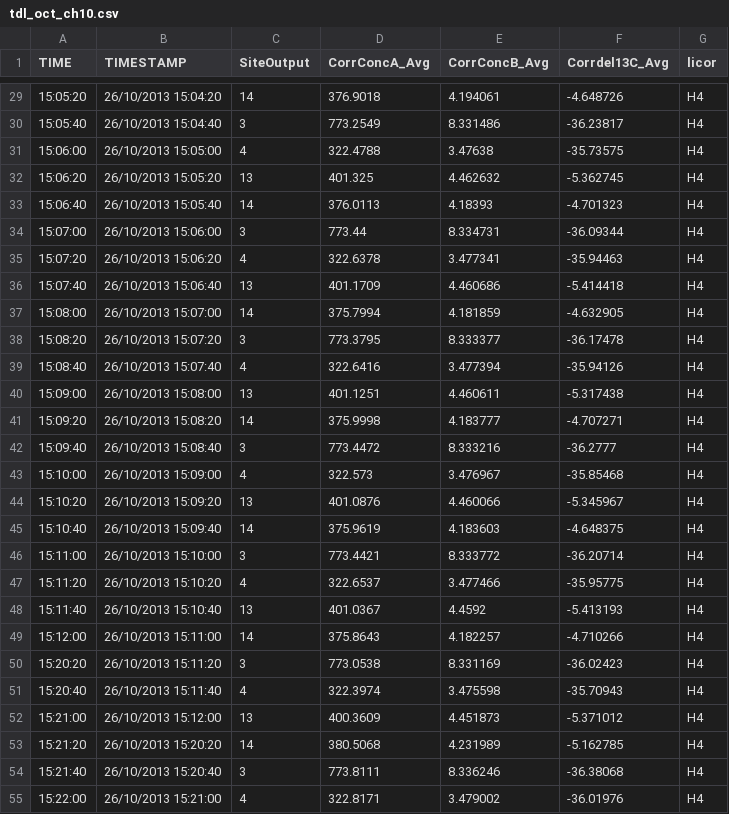
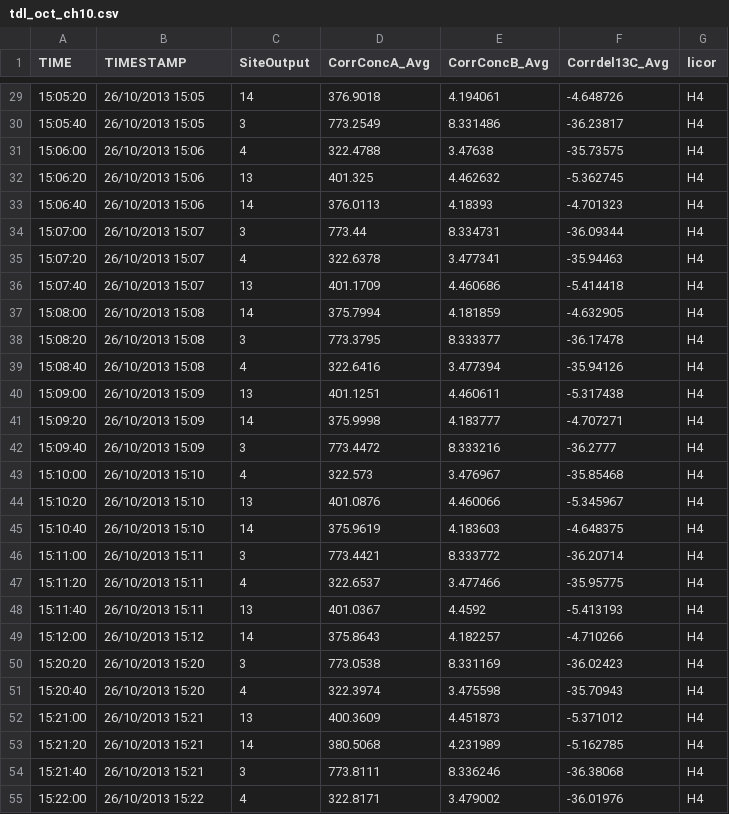
Before and after one commit to CourtneyCampany/WTC3_tree, a CSV file: tdl_files/october/tdl_oct_ch10.csv, drawn as a sheet; only a part is shown, gaps mark what is left out; the diff covers the shown part only.

```diff
--- a/tdl_files/october/tdl_oct_ch10.csv
+++ b/tdl_files/october/tdl_oct_ch10.csv
@@ -29,27 +29,27 @@ TIME,TIMESTAMP,SiteOutput,CorrConcA_Avg,CorrConcB_Avg,Corrdel13C_Avg,licor
-15:05:20,26/10/2013 15:04:20,14,376.9018,4.194061,-4.648726,H4
-15:05:40,26/10/2013 15:04:40,3,773.2549,8.331486,-36.23817,H4
-15:06:00,26/10/2013 15:05:00,4,322.4788,3.47638,-35.73575,H4
-15:06:20,26/10/2013 15:05:20,13,401.325,4.462632,-5.362745,H4
-15:06:40,26/10/2013 15:05:40,14,376.0113,4.18393,-4.701323,H4
-15:07:00,26/10/2013 15:06:00,3,773.44,8.334731,-36.09344,H4
-15:07:20,26/10/2013 15:06:20,4,322.6378,3.477341,-35.94463,H4
-15:07:40,26/10/2013 15:06:40,13,401.1709,4.460686,-5.414418,H4
-15:08:00,26/10/2013 15:07:00,14,375.7994,4.181859,-4.632905,H4
-15:08:20,26/10/2013 15:07:20,3,773.3795,8.333377,-36.17478,H4
-15:08:40,26/10/2013 15:07:40,4,322.6416,3.477394,-35.94126,H4
-15:09:00,26/10/2013 15:08:00,13,401.1251,4.460611,-5.317438,H4
-15:09:20,26/10/2013 15:08:20,14,375.9998,4.183777,-4.707271,H4
-15:09:40,26/10/2013 15:08:40,3,773.4472,8.333216,-36.2777,H4
-15:10:00,26/10/2013 15:09:00,4,322.573,3.476967,-35.85468,H4
-15:10:20,26/10/2013 15:09:20,13,401.0876,4.460066,-5.345967,H4
-15:10:40,26/10/2013 15:09:40,14,375.9619,4.183603,-4.648375,H4
-15:11:00,26/10/2013 15:10:00,3,773.4421,8.333772,-36.20714,H4
-15:11:20,26/10/2013 15:10:20,4,322.6537,3.477466,-35.95775,H4
-15:11:40,26/10/2013 15:10:40,13,401.0367,4.4592,-5.413193,H4
-15:12:00,26/10/2013 15:11:00,14,375.8643,4.182257,-4.710266,H4
-15:20:20,26/10/2013 15:11:20,3,773.0538,8.331169,-36.02423,H4
-15:20:40,26/10/2013 15:11:40,4,322.3974,3.475598,-35.70943,H4
-15:21:00,26/10/2013 15:12:00,13,400.3609,4.451873,-5.371012,H4
-15:21:20,26/10/2013 15:20:20,14,380.5068,4.231989,-5.162785,H4
-15:21:40,26/10/2013 15:20:40,3,773.8111,8.336246,-36.38068,H4
-15:22:00,26/10/2013 15:21:00,4,322.8171,3.479002,-36.01976,H4
+15:05:20,26/10/2013 15:05,14,376.9018,4.194061,-4.648726,H4
+15:05:40,26/10/2013 15:05,3,773.2549,8.331486,-36.23817,H4
+15:06:00,26/10/2013 15:06,4,322.4788,3.47638,-35.73575,H4
+15:06:20,26/10/2013 15:06,13,401.325,4.462632,-5.362745,H4
+15:06:40,26/10/2013 15:06,14,376.0113,4.18393,-4.701323,H4
+15:07:00,26/10/2013 15:07,3,773.44,8.334731,-36.09344,H4
+15:07:20,26/10/2013 15:07,4,322.6378,3.477341,-35.94463,H4
+15:07:40,26/10/2013 15:07,13,401.1709,4.460686,-5.414418,H4
+15:08:00,26/10/2013 15:08,14,375.7994,4.181859,-4.632905,H4
+15:08:20,26/10/2013 15:08,3,773.3795,8.333377,-36.17478,H4
+15:08:40,26/10/2013 15:08,4,322.6416,3.477394,-35.94126,H4
+15:09:00,26/10/2013 15:09,13,401.1251,4.460611,-5.317438,H4
+15:09:20,26/10/2013 15:09,14,375.9998,4.183777,-4.707271,H4
+15:09:40,26/10/2013 15:09,3,773.4472,8.333216,-36.2777,H4
+15:10:00,26/10/2013 15:10,4,322.573,3.476967,-35.85468,H4
+15:10:20,26/10/2013 15:10,13,401.0876,4.460066,-5.345967,H4
+15:10:40,26/10/2013 15:10,14,375.9619,4.183603,-4.648375,H4
+15:11:00,26/10/2013 15:11,3,773.4421,8.333772,-36.20714,H4
+15:11:20,26/10/2013 15:11,4,322.6537,3.477466,-35.95775,H4
+15:11:40,26/10/2013 15:11,13,401.0367,4.4592,-5.413193,H4
+15:12:00,26/10/2013 15:12,14,375.8643,4.182257,-4.710266,H4
+15:20:20,26/10/2013 15:20,3,773.0538,8.331169,-36.02423,H4
+15:20:40,26/10/2013 15:20,4,322.3974,3.475598,-35.70943,H4
+15:21:00,26/10/2013 15:21,13,400.3609,4.451873,-5.371012,H4
+15:21:20,26/10/2013 15:21,14,380.5068,4.231989,-5.162785,H4
+15:21:40,26/10/2013 15:21,3,773.8111,8.336246,-36.38068,H4
+15:22:00,26/10/2013 15:22,4,322.8171,3.479002,-36.01976,H4
```
Also changed, not shown: 3 removed rows and 45 edited cells elsewhere in this file, calculated_data/tdl_aci.csv, tdl_files/february/tdl_feb_ch1.csv, 11 other files.
